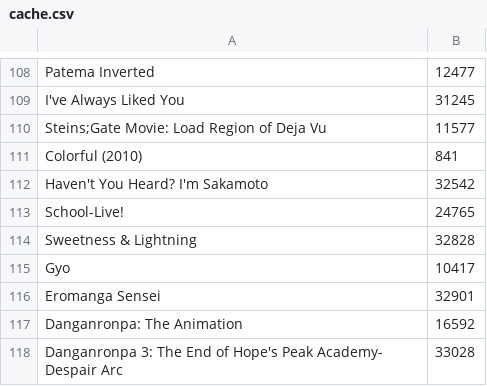
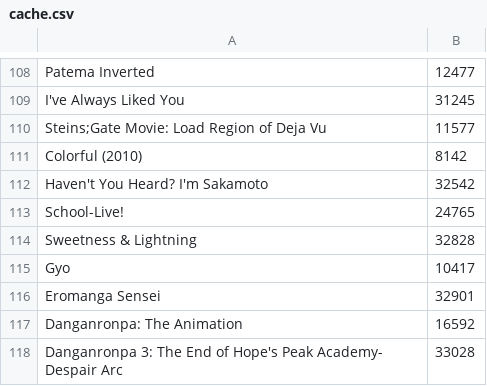
Before and after one commit to wolfborg/anitransfer, a CSV file: cache.csv, drawn as a sheet; only a part is shown, gaps mark what is left out.

Commit message:
Fixed "Colorful" movie cache

```diff
--- a/cache.csv
+++ b/cache.csv
@@ -110,3 +110,3 @@
 "Steins;Gate Movie: Load Region of Deja Vu","11577"
-"Colorful (2010)","841"
+"Colorful (2010)","8142"
 "Haven't You Heard? I'm Sakamoto","32542"
```
